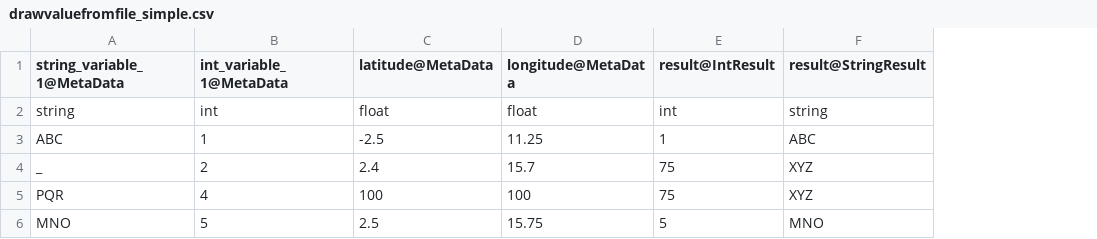
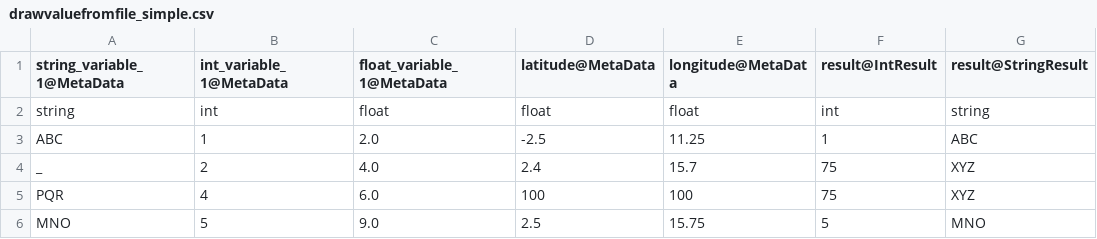
Before and after one commit to JCSDA-internal/ufo-data, a CSV file: testinput_tier_1/drawvaluefromfile_simple.csv, drawn as a sheet; the diff names each change by its address in the sheet, - before the commit and + after, or states it on an @@ line.

Commit message:
Add variable to drawfromfile test csv and add the output to variable assignment netcdf

```diff
--- a/testinput_tier_1/drawvaluefromfile_simple.csv
+++ b/testinput_tier_1/drawvaluefromfile_simple.csv
+column C (float_variable_1@MetaData), rows 2-6: float | 2.0 | 4.0 | 6.0 | 9.0
```
Also changed, not shown: 1 other file.
